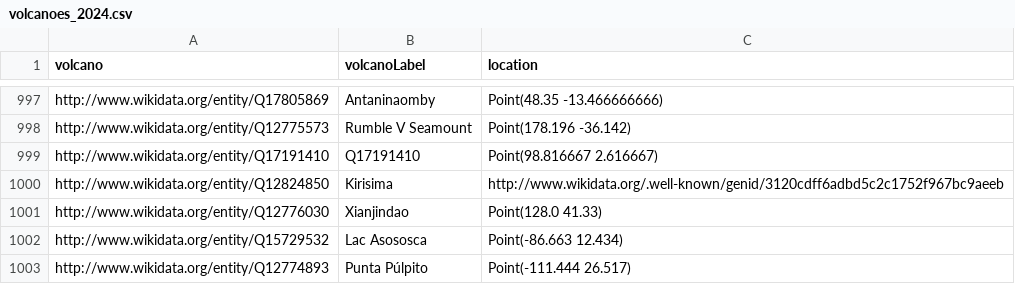
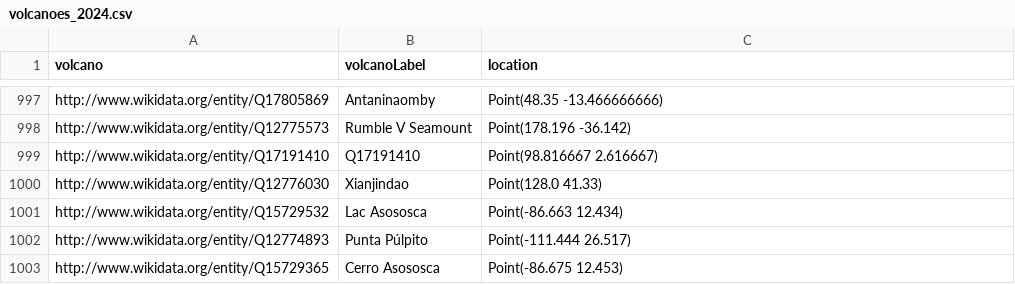
Before and after one commit to componavt/wd_book, a CSV file: programming_tasks/natural_disasters/vuleq_connect/volcanoes_2024.csv, drawn as a sheet; only a part is shown, gaps mark what is left out; the shorter side is filled out with more unchanged rows; the diff names each change by its address in the sheet, - before the commit and + after, or states it on an @@ line.

Commit message:
rm Kirisima volcano with unknown coordinates

```diff
--- a/programming_tasks/natural_disasters/vuleq_connect/volcanoes_2024.csv
+++ b/programming_tasks/natural_disasters/vuleq_connect/volcanoes_2024.csv
-row 1000: http://www.wikidata.org/entity/Q12824850 | Kirisima | http://www.wikidata.org/.well-known/genid/3120cdff6adbd5c2c1752f967bc9aeeb
```
